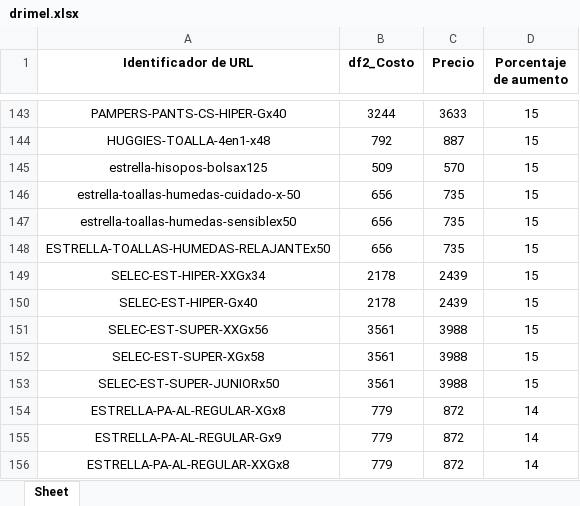
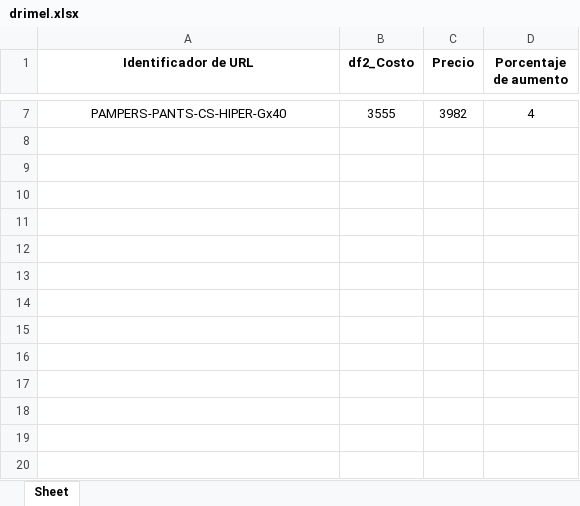
Before and after one commit to franfurey/actualizadorPrecios, an Excel workbook: data/proveedor/drimel/listos/tiendaNube/drimel.xlsx, sheet Sheet, drawn as a sheet; only a part is shown, gaps mark what is left out; values as stored, in another font and other column widths than the file's, no borders; removed rows and columns are numbered as before the commit, all else as after; the diff covers the shown part only; the diff names each change by its address in the sheet, - before the commit and + after, or states it on an @@ line.

```diff
--- a/data/proveedor/drimel/listos/tiendaNube/drimel.xlsx (sheet Sheet)
+++ b/data/proveedor/drimel/listos/tiendaNube/drimel.xlsx (sheet Sheet)
-B7 (df2_Costo): 3244
+B7 (df2_Costo): 3555
-C7 (Precio): 3633
+C7 (Precio): 3982
-D7 (Porcentaje de aumento): 15
+D7 (Porcentaje de aumento): 4
-row 144: HUGGIES-TOALLA-4en1-x48 | 792 | 887 | 15
-row 145: estrella-hisopos-bolsax125 | 509 | 570 | 15
-row 146: estrella-toallas-humedas-cuidado-x-50 | 656 | 735 | 15
-row 147: estrella-toallas-humedas-sensiblex50 | 656 | 735 | 15
-row 148: ESTRELLA-TOALLAS-HUMEDAS-RELAJANTEx50 | 656 | 735 | 15
-row 149: SELEC-EST-HIPER-XXGx34 | 2178 | 2439 | 15
-row 150: SELEC-EST-HIPER-Gx40 | 2178 | 2439 | 15
-row 151: SELEC-EST-SUPER-XXGx56 | 3561 | 3988 | 15
-row 152: SELEC-EST-SUPER-XGx58 | 3561 | 3988 | 15
-row 153: SELEC-EST-SUPER-JUNIORx50 | 3561 | 3988 | 15
-row 154: ESTRELLA-PA-AL-REGULAR-XGx8 | 779 | 872 | 14
-row 155: ESTRELLA-PA-AL-REGULAR-Gx9 | 779 | 872 | 14
-row 156: ESTRELLA-PA-AL-REGULAR-XXGx8 | 779 | 872 | 14
```
Also changed, not shown: 5 added rows and 141 removed rows elsewhere in this sheet, data/procesados/procesadosCanal/furey.xlsx, data/proveedor/algabo/listos/algabo.xlsx, 29 other files.
